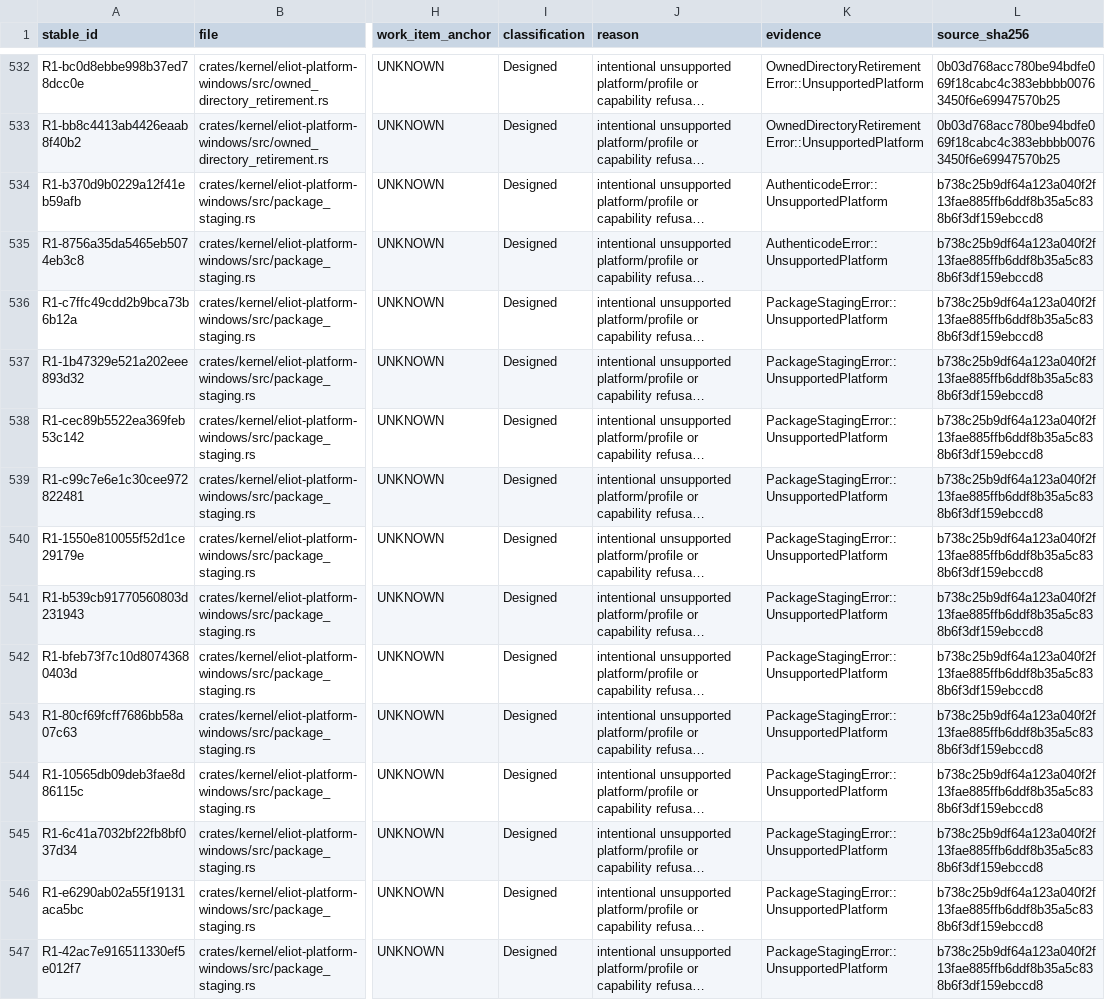
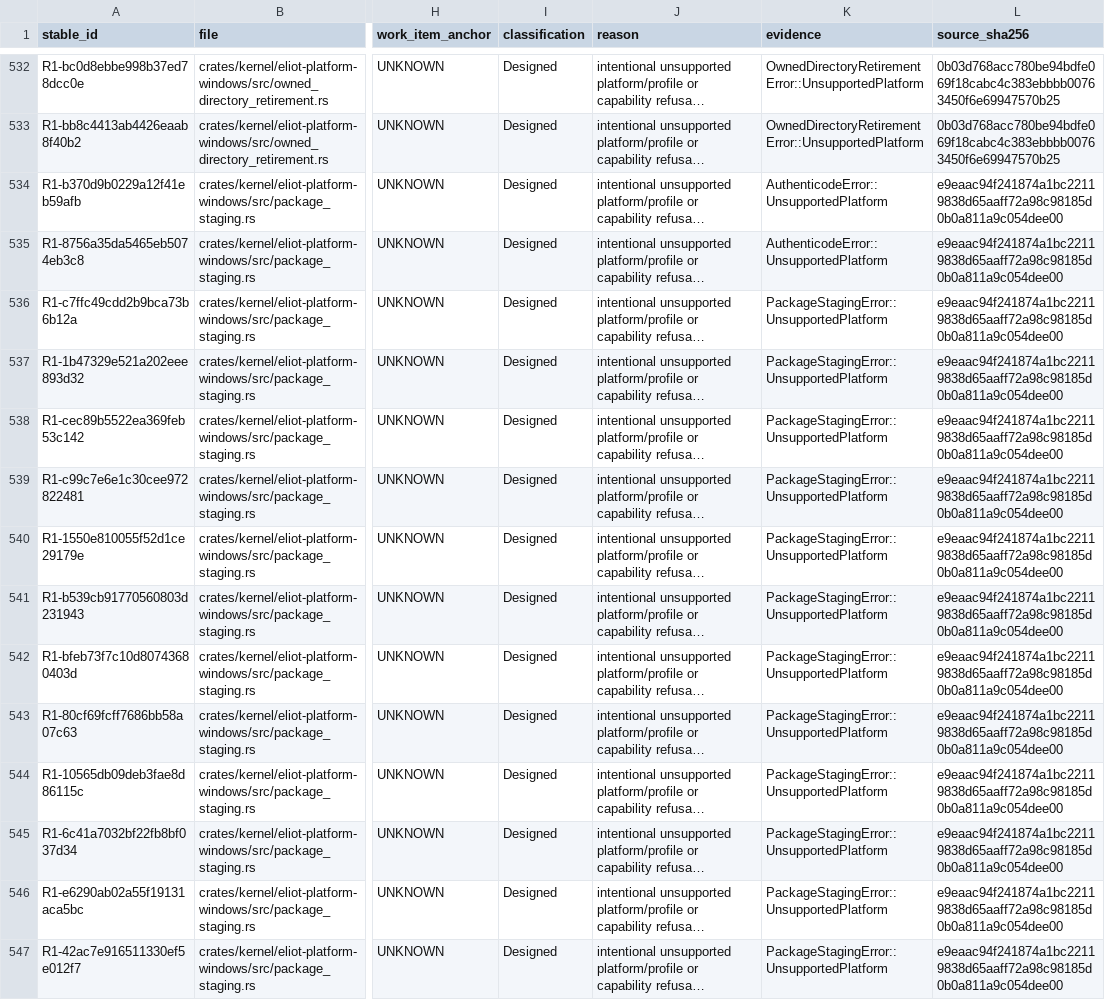
Before and after one commit to UnknownAlienHuman/eliot-memory-os, a CSV file: swarm/inventory/refusals.csv, drawn as a sheet; only a part is shown, gaps mark what is left out; long unchanged cells end in …; the diff covers the shown part only; the diff names each change by its address in the sheet, - before the commit and + after, or states it on an @@ line.

```diff
--- a/swarm/inventory/refusals.csv
+++ b/swarm/inventory/refusals.csv
-L534:L547 (source_sha256): b738c25b9df64a123a040f2f13fae885ffb6ddf8b35a5c838b6f3df159ebccd8
+L534:L547 (source_sha256): e9eaac94f241874a1bc22119838d65aaff72a98c98185d0b0a811a9c054dee00
```
Also changed, not shown: 51 edited cells elsewhere in this file, 12 other files.
